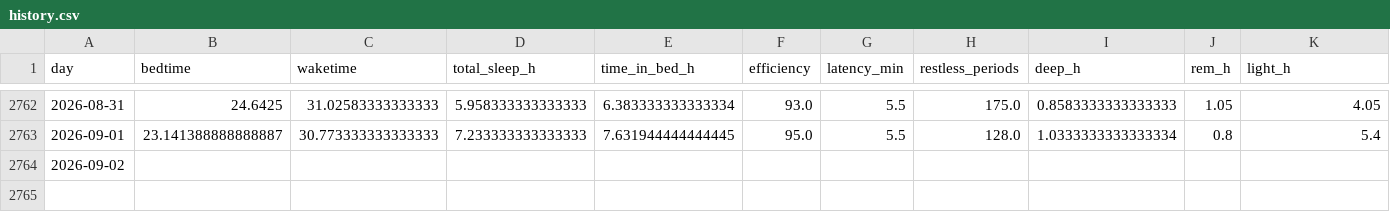
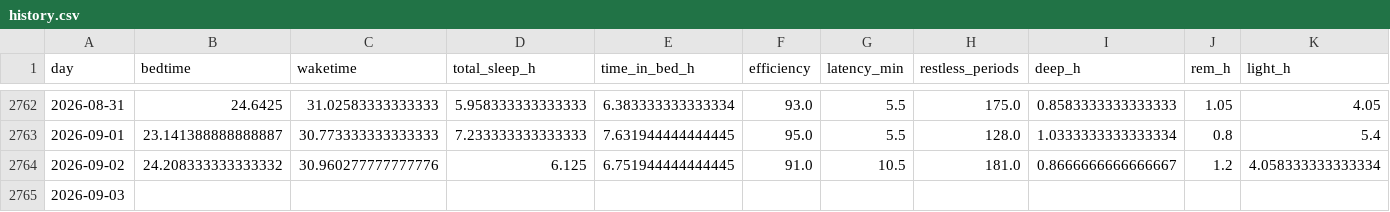
Before and after one commit to petedilworth/health-tracker, a CSV file: data/history.csv, drawn as a sheet; only a part is shown, gaps mark what is left out; rows hold the shown columns only; the diff covers the shown part only; the diff names each change by its address in the sheet, - before the commit and + after, or states it on an @@ line.

```diff
--- a/data/history.csv
+++ b/data/history.csv
-B2764 (bedtime): (empty)
+B2764 (bedtime): 24.208333333333332
-C2764 (waketime): (empty)
+C2764 (waketime): 30.960277777777776
-D2764 (total_sleep_h): (empty)
+D2764 (total_sleep_h): 6.125
-E2764 (time_in_bed_h): (empty)
+E2764 (time_in_bed_h): 6.751944444444445
-F2764 (efficiency): (empty)
+F2764 (efficiency): 91.0
-G2764 (latency_min): (empty)
+G2764 (latency_min): 10.5
-H2764 (restless_periods): (empty)
+H2764 (restless_periods): 181.0
-I2764 (deep_h): (empty)
+I2764 (deep_h): 0.8666666666666667
-J2764 (rem_h): (empty)
+J2764 (rem_h): 1.2
-K2764 (light_h): (empty)
+K2764 (light_h): 4.058333333333334
+row 2765: 2026-09-03
```
Also changed, not shown: 6 edited cells elsewhere in this file, 25 other files.
